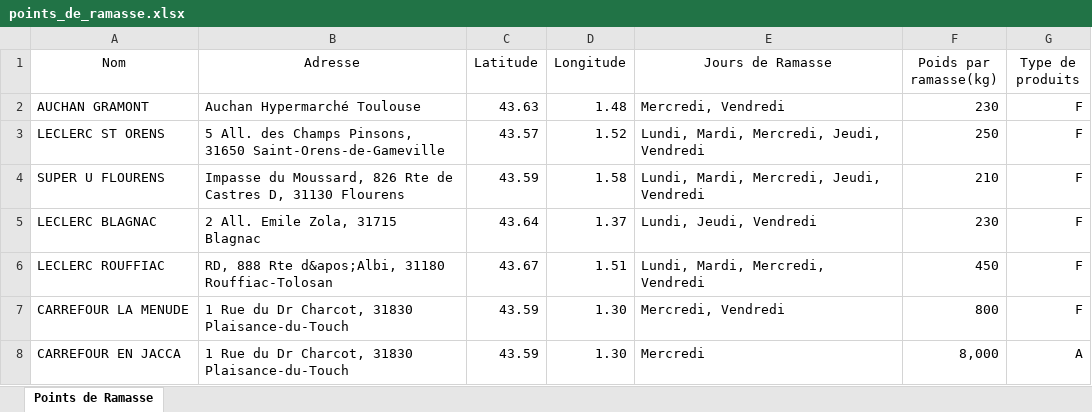
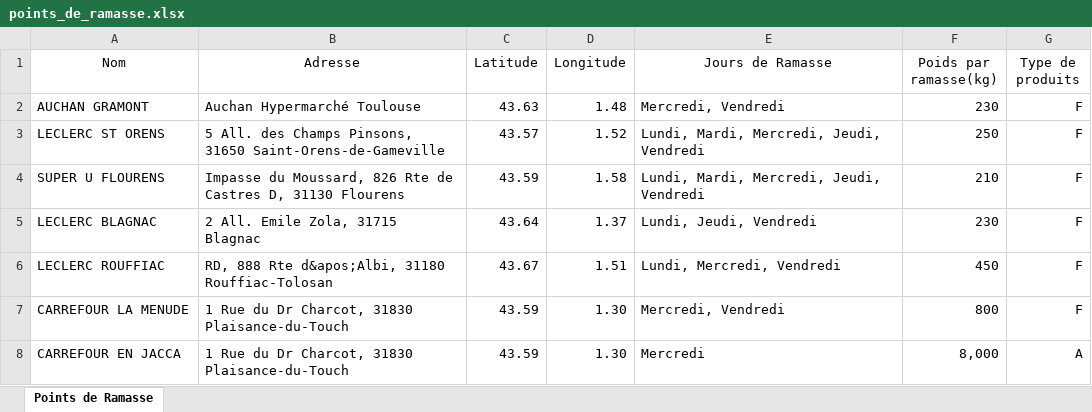
Before and after one commit to PierreLaur/routage-du-coeur, an Excel workbook: data/points_de_ramasse.xlsx, sheet Points de Ramasse, drawn as a sheet; values as stored, in another font and other column widths than the file's, no borders; the diff names each change by its address in the sheet, - before the commit and + after, or states it on an @@ line.

```diff
--- a/data/points_de_ramasse.xlsx (sheet Points de Ramasse)
+++ b/data/points_de_ramasse.xlsx (sheet Points de Ramasse)
-E6 (Jours de Ramasse): Lundi, Mardi, Mercredi, Vendredi
+E6 (Jours de Ramasse): Lundi, Mercredi, Vendredi
```
Also changed, not shown: data/vehicules.xlsx, problems/demands/0226.xlsx, 24 other files.
